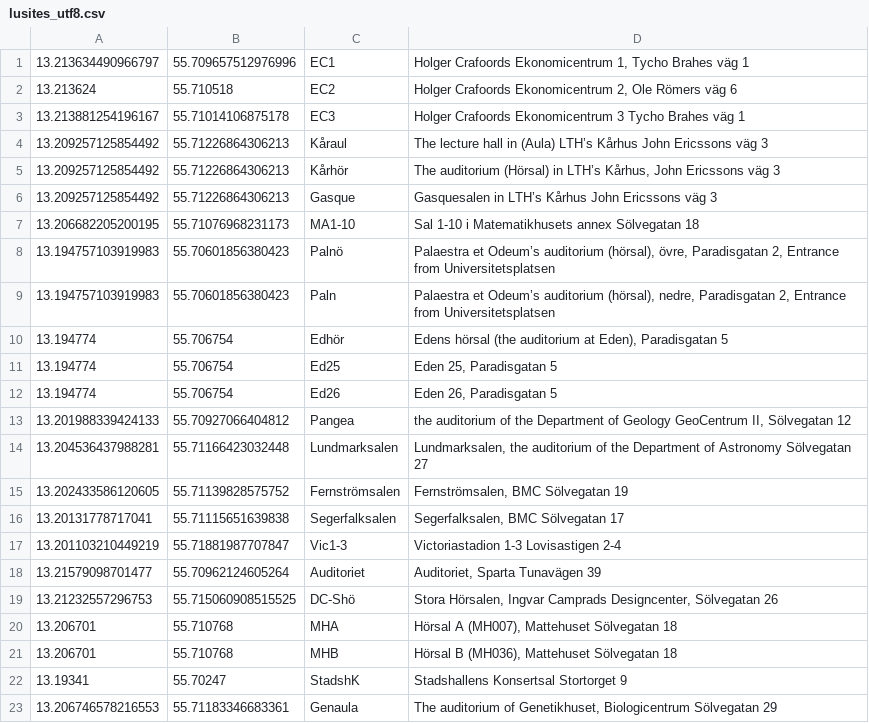
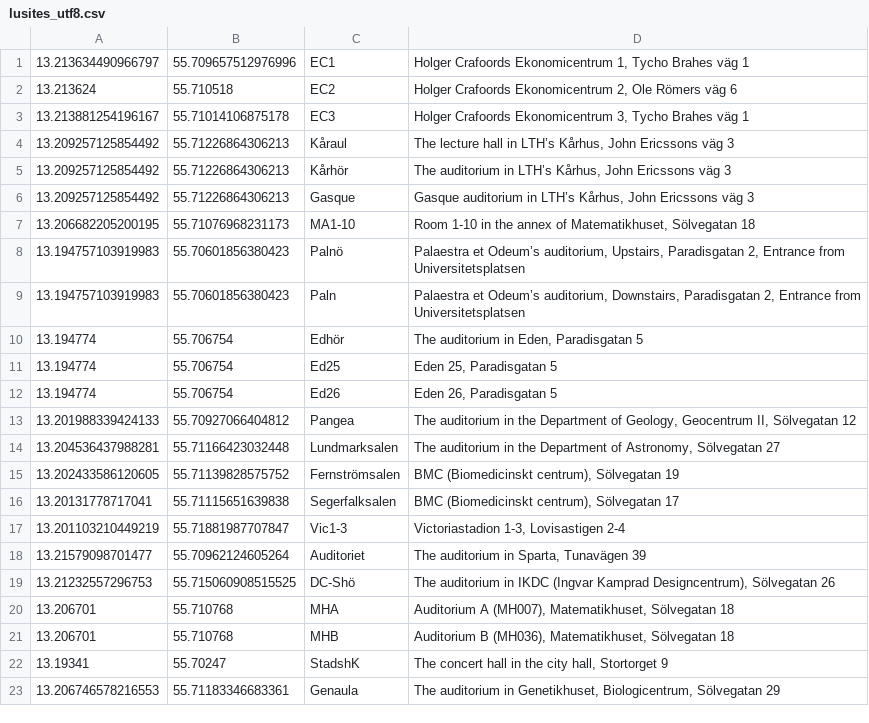
Before and after one commit to mirontoli/Lusites, a CSV file: res/raw/lusites_utf8.csv, drawn as a sheet.

```diff
--- a/res/raw/lusites_utf8.csv
+++ b/res/raw/lusites_utf8.csv
@@ -2,22 +2,22 @@
 13.213624,55.710518,"EC2","Holger Crafoords Ekonomicentrum 2, Ole Römers väg 6"
-13.213881254196167,55.71014106875178,"EC3","Holger Crafoords Ekonomicentrum 3 Tycho Brahes väg 1"
-13.209257125854492,55.71226864306213,"Kåraul","The lecture hall in (Aula) LTH’s Kårhus John Ericssons väg 3"
-13.209257125854492,55.71226864306213,"Kårhör","The auditorium (Hörsal) in LTH’s Kårhus, John Ericssons väg 3"
-13.209257125854492,55.71226864306213,"Gasque","Gasquesalen in LTH’s Kårhus John Ericssons väg 3"
-13.206682205200195,55.71076968231173,"MA1-10","Sal 1-10 i Matematikhusets annex Sölvegatan 18"
-13.194757103919983,55.70601856380423,"Palnö","Palaestra et Odeum’s auditorium (hörsal), övre, Paradisgatan 2, Entrance from Universitetsplatsen"
-13.194757103919983,55.70601856380423,"Paln","Palaestra et Odeum’s auditorium (hörsal), nedre, Paradisgatan 2, Entrance from Universitetsplatsen"
-13.194774,55.706754,"Edhör","Edens hörsal (the auditorium at Eden), Paradisgatan 5"
+13.213881254196167,55.71014106875178,"EC3","Holger Crafoords Ekonomicentrum 3, Tycho Brahes väg 1"
+13.209257125854492,55.71226864306213,"Kåraul","The lecture hall in LTH’s Kårhus, John Ericssons väg 3"
+13.209257125854492,55.71226864306213,"Kårhör","The auditorium in LTH’s Kårhus, John Ericssons väg 3"
+13.209257125854492,55.71226864306213,"Gasque","Gasque auditorium in LTH’s Kårhus, John Ericssons väg 3"
+13.206682205200195,55.71076968231173,"MA1-10","Room 1-10 in the annex of Matematikhuset, Sölvegatan 18"
+13.194757103919983,55.70601856380423,"Palnö","Palaestra et Odeum’s auditorium, Upstairs, Paradisgatan 2, Entrance from Universitetsplatsen"
+13.194757103919983,55.70601856380423,"Paln","Palaestra et Odeum’s auditorium, Downstairs, Paradisgatan 2, Entrance from Universitetsplatsen"
+13.194774,55.706754,"Edhör","The auditorium in Eden, Paradisgatan 5"
 13.194774,55.706754,"Ed25","Eden 25, Paradisgatan 5"
 13.194774,55.706754,"Ed26","Eden 26, Paradisgatan 5"
-13.201988339424133,55.70927066404812,"Pangea","the auditorium of the Department of Geology GeoCentrum II, Sölvegatan 12"
-13.204536437988281,55.71166423032448,"Lundmarksalen","Lundmarksalen, the auditorium of the Department of Astronomy Sölvegatan 27"
-13.202433586120605,55.71139828575752,"Fernströmsalen","Fernströmsalen, BMC Sölvegatan 19"
-13.20131778717041,55.71115651639838,"Segerfalksalen","Segerfalksalen, BMC Sölvegatan 17"
-13.201103210449219,55.71881987707847,"Vic1-3","Victoriastadion 1-3 Lovisastigen 2-4"
-13.21579098701477,55.70962124605264,"Auditoriet","Auditoriet, Sparta Tunavägen 39"
-13.21232557296753,55.715060908515525,"DC-Shö","Stora Hörsalen, Ingvar Camprads Designcenter, Sölvegatan 26"
-13.206701,55.710768,"MHA","Hörsal A (MH007), Mattehuset Sölvegatan 18"
-13.206701,55.710768,"MHB","Hörsal B (MH036), Mattehuset Sölvegatan 18"
-13.19341,55.70247,"StadshK","Stadshallens Konsertsal Stortorget 9"
-13.206746578216553,55.71183346683361,"Genaula","The auditorium of Genetikhuset, Biologicentrum Sölvegatan 29"
+13.201988339424133,55.70927066404812,"Pangea","The auditorium in the Department of Geology, Geocentrum II, Sölvegatan 12"
+13.204536437988281,55.71166423032448,"Lundmarksalen","The auditorium in the Department of Astronomy, Sölvegatan 27"
+13.202433586120605,55.71139828575752,"Fernströmsalen","BMC (Biomedicinskt centrum), Sölvegatan 19"
+13.20131778717041,55.71115651639838,"Segerfalksalen","BMC (Biomedicinskt centrum), Sölvegatan 17"
+13.201103210449219,55.71881987707847,"Vic1-3","Victoriastadion 1-3, Lovisastigen 2-4"
+13.21579098701477,55.70962124605264,"Auditoriet","The auditorium in Sparta, Tunavägen 39"
+13.21232557296753,55.715060908515525,"DC-Shö","The auditorium in IKDC (Ingvar Kamprad Designcentrum), Sölvegatan 26"
+13.206701,55.710768,"MHA","Auditorium A (MH007), Matematikhuset, Sölvegatan 18"
+13.206701,55.710768,"MHB","Auditorium B (MH036), Matematikhuset, Sölvegatan 18"
+13.19341,55.70247,"StadshK","The concert hall in the city hall, Stortorget 9"
+13.206746578216553,55.71183346683361,"Genaula","The auditorium in Genetikhuset, Biologicentrum, Sölvegatan 29"
```
Also changed, not shown: res/raw/bike_pumps.csv, res/raw/libraries_utf8.csv.
